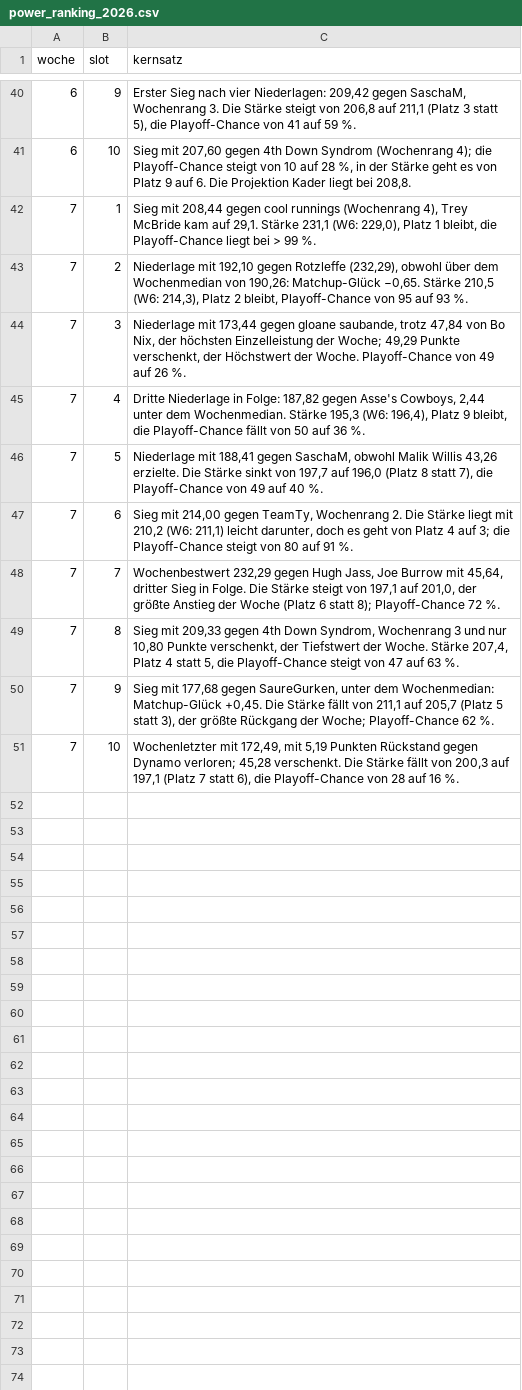
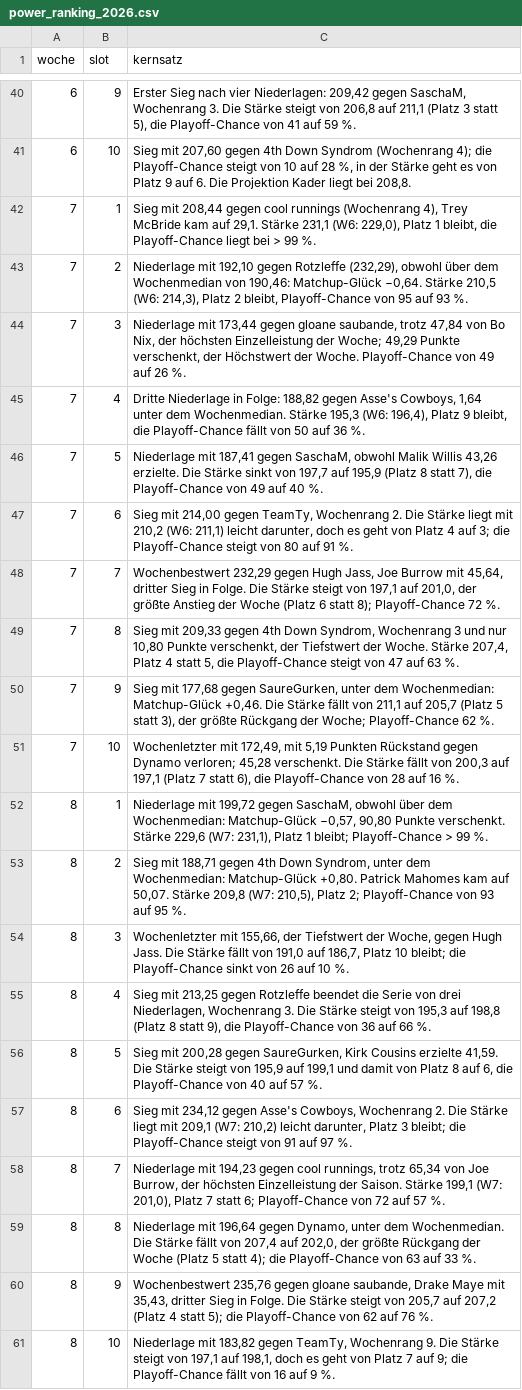
Before and after one commit to frest2101/bwg-fantasy, a CSV file: data/redaktion/power_ranking_2026.csv, drawn as a sheet; only a part is shown, gaps mark what is left out.

```diff
--- a/data/redaktion/power_ranking_2026.csv
+++ b/data/redaktion/power_ranking_2026.csv
@@ -42,6 +42,6 @@ woche,slot,kernsatz
 7,1,"Sieg mit 208,44 gegen cool runnings (Wochenrang 4), Trey McBride kam auf 29,1. Stärke 231,1 (W6: 229,0), Platz 1 bleibt, die Playoff-Chance liegt bei > 99 %."
-7,2,"Niederlage mit 192,10 gegen Rotzleffe (232,29), obwohl über dem Wochenmedian von 190,26: Matchup-Glück −0,65. Stärke 210,5 (W6: 214,3), Platz 2 bleibt, Playoff-Chance von 95 auf 93 %."
+7,2,"Niederlage mit 192,10 gegen Rotzleffe (232,29), obwohl über dem Wochenmedian von 190,46: Matchup-Glück −0,64. Stärke 210,5 (W6: 214,3), Platz 2 bleibt, Playoff-Chance von 95 auf 93 %."
 7,3,"Niederlage mit 173,44 gegen gloane saubande, trotz 47,84 von Bo Nix, der höchsten Einzelleistung der Woche; 49,29 Punkte verschenkt, der Höchstwert der Woche. Playoff-Chance von 49 auf 26 %."
-7,4,"Dritte Niederlage in Folge: 187,82 gegen Asse's Cowboys, 2,44 unter dem Wochenmedian. Stärke 195,3 (W6: 196,4), Platz 9 bleibt, die Playoff-Chance fällt von 50 auf 36 %."
-7,5,"Niederlage mit 188,41 gegen SaschaM, obwohl Malik Willis 43,26 erzielte. Die Stärke sinkt von 197,7 auf 196,0 (Platz 8 statt 7), die Playoff-Chance von 49 auf 40 %."
+7,4,"Dritte Niederlage in Folge: 188,82 gegen Asse's Cowboys, 1,64 unter dem Wochenmedian. Stärke 195,3 (W6: 196,4), Platz 9 bleibt, die Playoff-Chance fällt von 50 auf 36 %."
+7,5,"Niederlage mit 187,41 gegen SaschaM, obwohl Malik Willis 43,26 erzielte. Die Stärke sinkt von 197,7 auf 195,9 (Platz 8 statt 7), die Playoff-Chance von 49 auf 40 %."
 7,6,"Sieg mit 214,00 gegen TeamTy, Wochenrang 2. Die Stärke liegt mit 210,2 (W6: 211,1) leicht darunter, doch es geht von Platz 4 auf 3; die Playoff-Chance steigt von 80 auf 91 %."
@@ -49,3 +49,13 @@ woche,slot,kernsatz
 7,8,"Sieg mit 209,33 gegen 4th Down Syndrom, Wochenrang 3 und nur 10,80 Punkte verschenkt, der Tiefstwert der Woche. Stärke 207,4, Platz 4 statt 5, die Playoff-Chance steigt von 47 auf 63 %."
-7,9,"Sieg mit 177,68 gegen SaureGurken, unter dem Wochenmedian: Matchup-Glück +0,45. Die Stärke fällt von 211,1 auf 205,7 (Platz 5 statt 3), der größte Rückgang der Woche; Playoff-Chance 62 %."
+7,9,"Sieg mit 177,68 gegen SaureGurken, unter dem Wochenmedian: Matchup-Glück +0,46. Die Stärke fällt von 211,1 auf 205,7 (Platz 5 statt 3), der größte Rückgang der Woche; Playoff-Chance 62 %."
 7,10,"Wochenletzter mit 172,49, mit 5,19 Punkten Rückstand gegen Dynamo verloren; 45,28 verschenkt. Die Stärke fällt von 200,3 auf 197,1 (Platz 7 statt 6), die Playoff-Chance von 28 auf 16 %."
+8,1,"Niederlage mit 199,72 gegen SaschaM, obwohl über dem Wochenmedian: Matchup-Glück −0,57, 90,80 Punkte verschenkt. Stärke 229,6 (W7: 231,1), Platz 1 bleibt; Playoff-Chance > 99 %."
+8,2,"Sieg mit 188,71 gegen 4th Down Syndrom, unter dem Wochenmedian: Matchup-Glück +0,80. Patrick Mahomes kam auf 50,07. Stärke 209,8 (W7: 210,5), Platz 2; Playoff-Chance von 93 auf 95 %."
+8,3,"Wochenletzter mit 155,66, der Tiefstwert der Woche, gegen Hugh Jass. Die Stärke fällt von 191,0 auf 186,7, Platz 10 bleibt; die Playoff-Chance sinkt von 26 auf 10 %."
+8,4,"Sieg mit 213,25 gegen Rotzleffe beendet die Serie von drei Niederlagen, Wochenrang 3. Die Stärke steigt von 195,3 auf 198,8 (Platz 8 statt 9), die Playoff-Chance von 36 auf 66 %."
+8,5,"Sieg mit 200,28 gegen SaureGurken, Kirk Cousins erzielte 41,59. Die Stärke steigt von 195,9 auf 199,1 und damit von Platz 8 auf 6, die Playoff-Chance von 40 auf 57 %."
+8,6,"Sieg mit 234,12 gegen Asse's Cowboys, Wochenrang 2. Die Stärke liegt mit 209,1 (W7: 210,2) leicht darunter, Platz 3 bleibt; die Playoff-Chance steigt von 91 auf 97 %."
+8,7,"Niederlage mit 194,23 gegen cool runnings, trotz 65,34 von Joe Burrow, der höchsten Einzelleistung der Saison. Stärke 199,1 (W7: 201,0), Platz 7 statt 6; Playoff-Chance von 72 auf 57 %."
+8,8,"Niederlage mit 196,64 gegen Dynamo, unter dem Wochenmedian. Die Stärke fällt von 207,4 auf 202,0, der größte Rückgang der Woche (Platz 5 statt 4); die Playoff-Chance von 63 auf 33 %."
+8,9,"Wochenbestwert 235,76 gegen gloane saubande, Drake Maye mit 35,43, dritter Sieg in Folge. Die Stärke steigt von 205,7 auf 207,2 (Platz 4 statt 5); die Playoff-Chance von 62 auf 76 %."
+8,10,"Niederlage mit 183,82 gegen TeamTy, Wochenrang 9. Die Stärke steigt von 197,1 auf 198,1, doch es geht von Platz 7 auf 9; die Playoff-Chance fällt von 16 auf 9 %."
```
Also changed, not shown: 2 other files.
